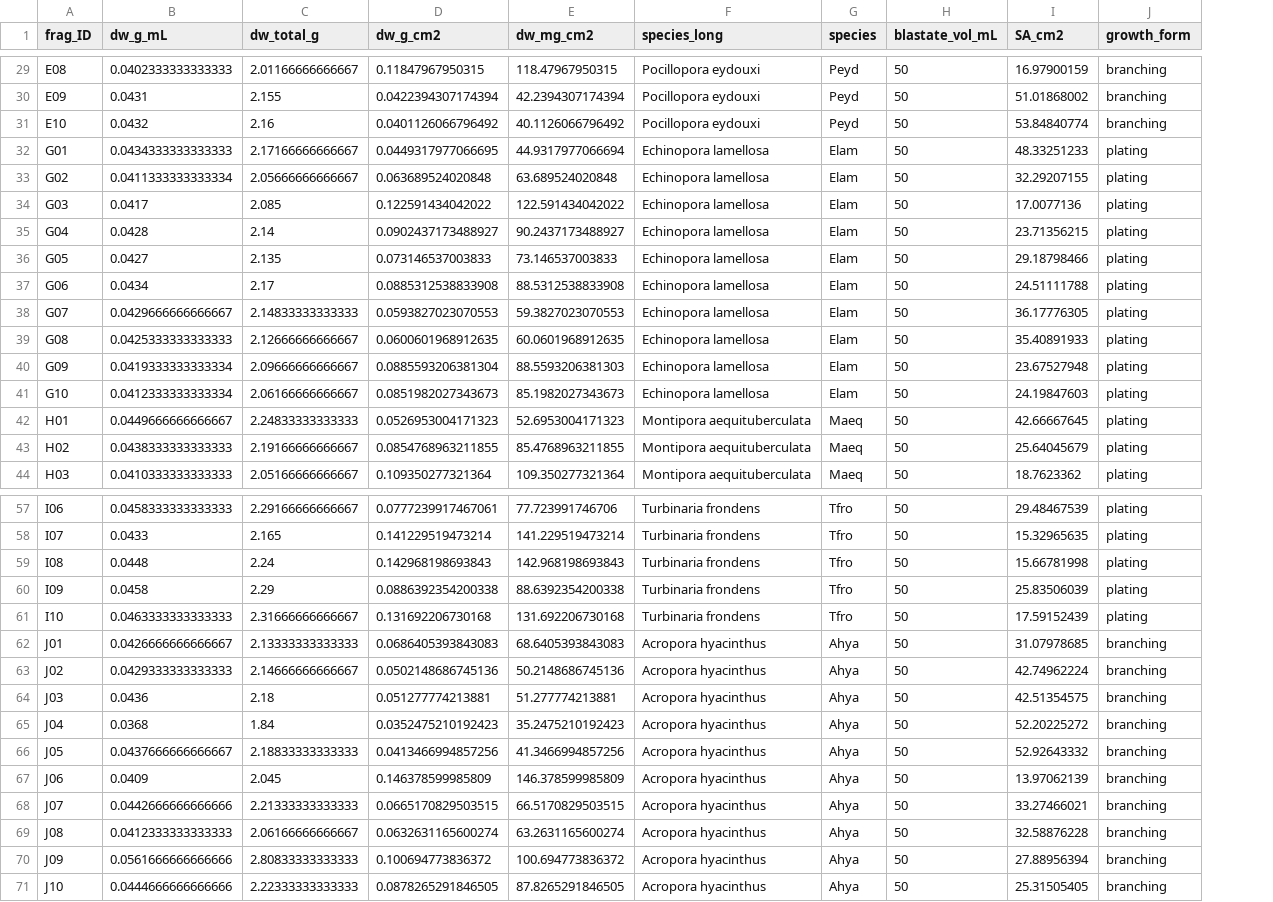
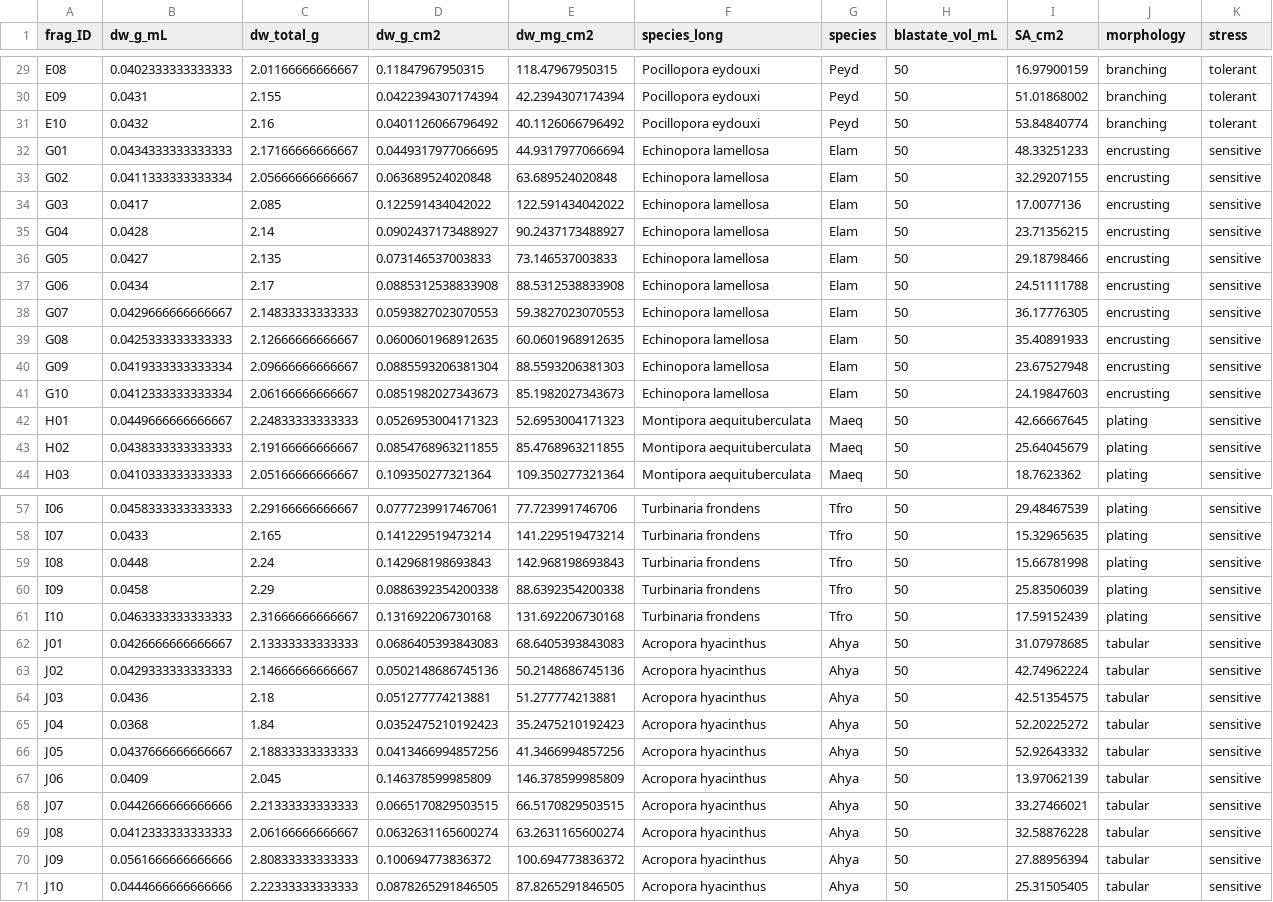
Before and after one commit to njsilbiger/Oki_TPC_PI, a CSV file: Data/Physiology/Average_Dry_Weight.csv, drawn as a sheet; only a part is shown, gaps mark what is left out; the diff covers the shown part only; the diff names each change by its address in the sheet, - before the commit and + after, or states it on an @@ line.

```diff
--- a/Data/Physiology/Average_Dry_Weight.csv
+++ b/Data/Physiology/Average_Dry_Weight.csv
+column K (stress), rows 29-44: tolerant | tolerant | tolerant | sensitive | sensitive | sensitive | sensitive | sensitive | sensitive | sensitive | sensitive | sensitive | sensitive | sensitive | sensitive | sensitive; rows 57-71: all sensitive
-J1: growth_form
+J1: morphology
-J32:J41 (morphology): plating
+J32:J41 (morphology): encrusting
-J62:J71 (morphology): branching
+J62:J71 (morphology): tabular
```
Also changed, not shown: 10 edited cells elsewhere in this file, Data/Physiology/Physio_meta.csv, 5 other files.
